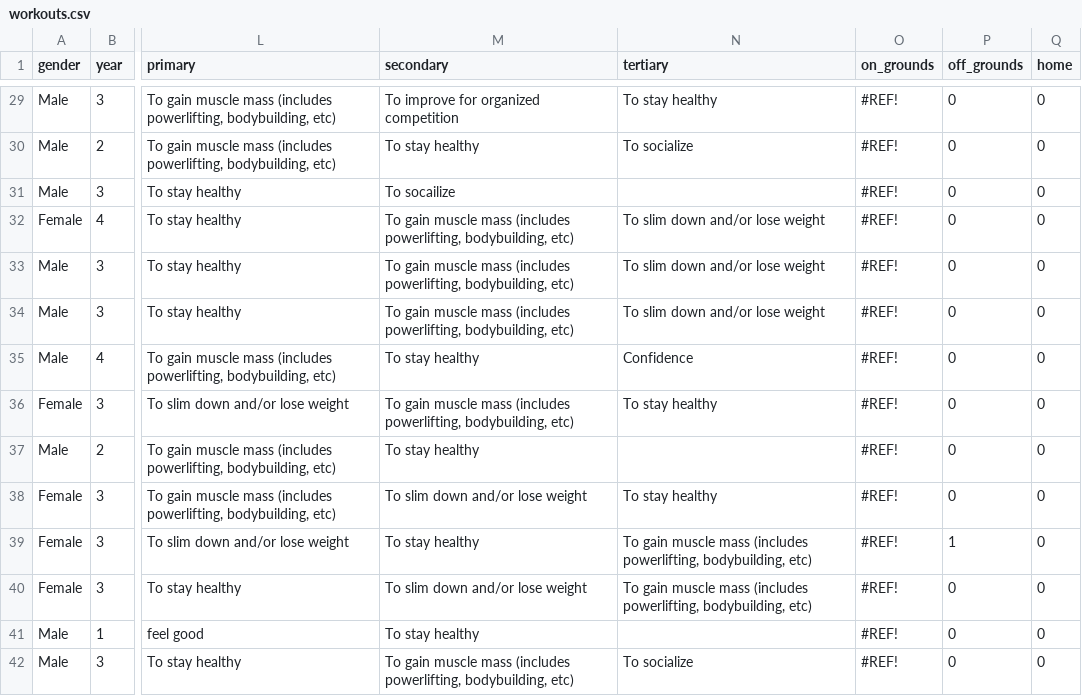
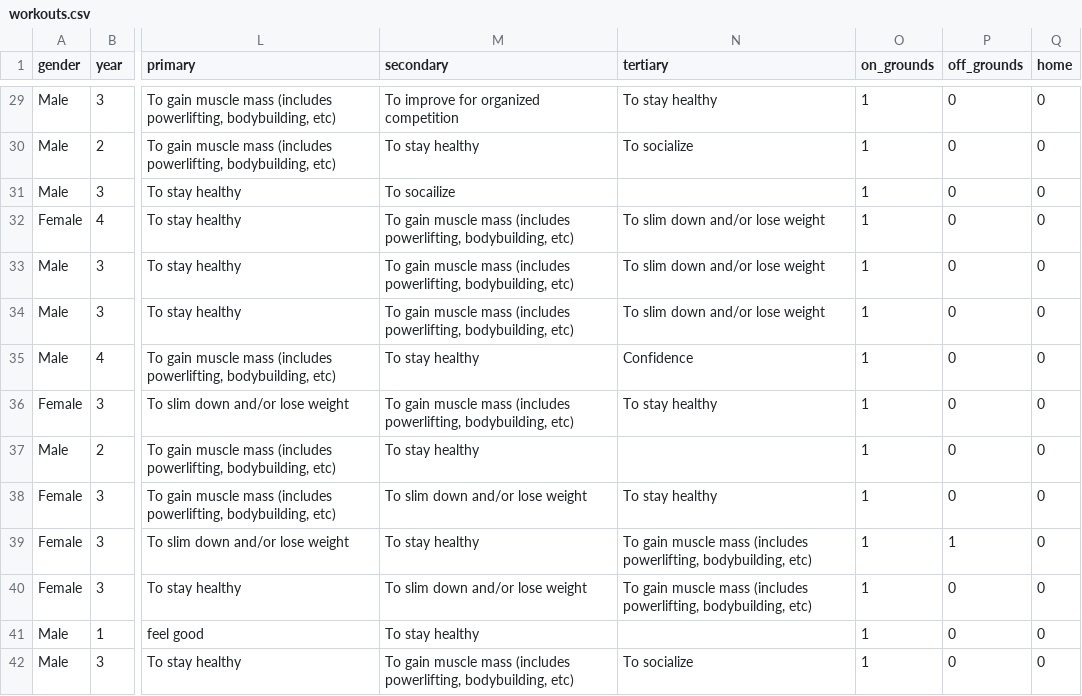
Before and after one commit to sranga12/workouts, a CSV file: workouts.csv, drawn as a sheet; only a part is shown, gaps mark what is left out; the diff covers the shown part only; the diff names each change by its address in the sheet, - before the commit and + after, or states it on an @@ line.

```diff
--- a/workouts.csv
+++ b/workouts.csv
-O29:O42 (on_grounds): #REF!
+O29:O42 (on_grounds): 1
```
Also changed, not shown: 95 edited cells elsewhere in this file.
